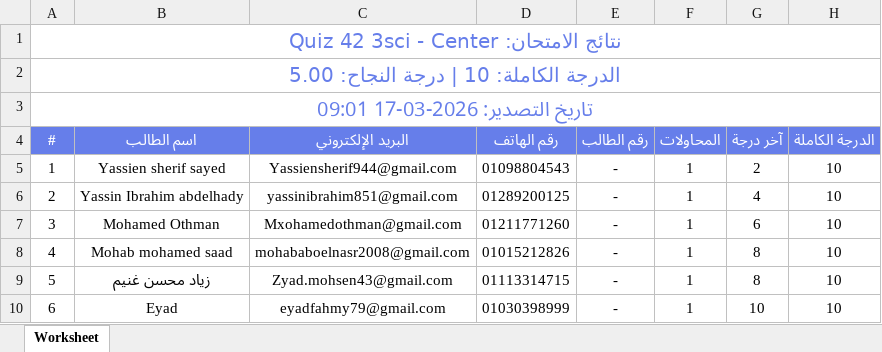
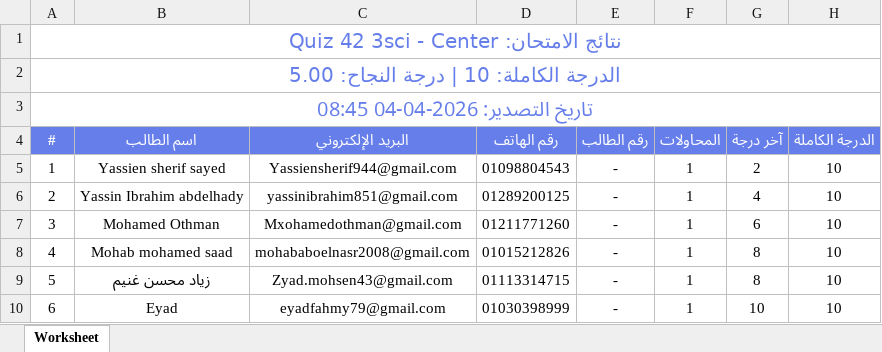
Before and after one commit to Harvovich/Marks-csv, an Excel workbook: 3sci_center.xlsx, sheet Worksheet, drawn as a sheet; only a part is shown; values as stored, in another font and other column widths than the file's, no borders; the diff names each change by its address in the sheet, - before the commit and + after, or states it on an @@ line.

```diff
--- a/3sci_center.xlsx (sheet Worksheet)
+++ b/3sci_center.xlsx (sheet Worksheet)
-A3 (#): تاريخ التصدير: 2026-03-17 09:01
+A3 (#): تاريخ التصدير: 2026-04-04 08:45
```
